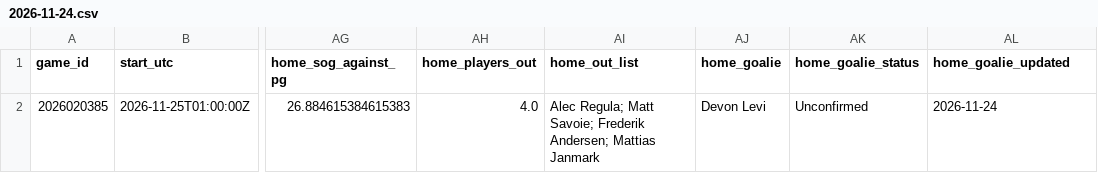
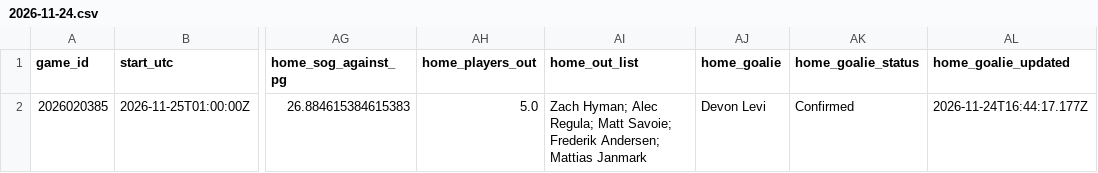
Before and after one commit to qtc8m722n9-dot/nhl-bettings-pipeline, a CSV file: data/slates/2026-11-24.csv, drawn as a sheet; only a part is shown, gaps mark what is left out; the diff names each change by its address in the sheet, - before the commit and + after, or states it on an @@ line.

```diff
--- a/data/slates/2026-11-24.csv
+++ b/data/slates/2026-11-24.csv
-AH2 (home_players_out): 4.0
+AH2 (home_players_out): 5.0
-AI2 (home_out_list): Alec Regula;…
+AI2 (home_out_list): Zach Hyman; Alec Regula;…
-AK2 (home_goalie_status): Unconfirmed
+AK2 (home_goalie_status): Confirmed
-AL2 (home_goalie_updated): 2026-11-24
+AL2 (home_goalie_updated): 2026-11-24T16:44:17.177Z
```
Also changed, not shown: data/raw/2026-11-24/df_lines.csv, data/raw/2026-11-24/injuries.csv, 6 other files.
